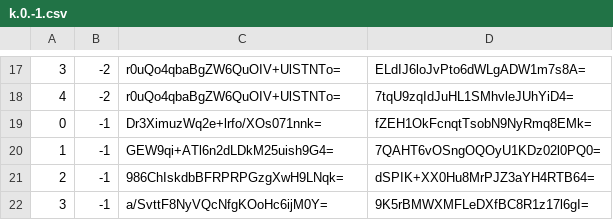
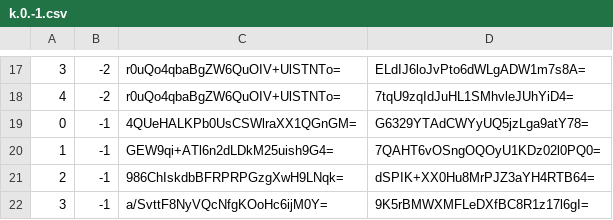
Before and after one commit to piperdeck/Fungi-Maps, a CSV file: Overworld/tiles/zoom.-2/metadata/k.0.-1.csv, drawn as a sheet; only a part is shown, gaps mark what is left out.

```diff
--- a/Overworld/tiles/zoom.-2/metadata/k.0.-1.csv
+++ b/Overworld/tiles/zoom.-2/metadata/k.0.-1.csv
@@ -18,3 +18,3 @@
 4,-2,r0uQo4qbaBgZW6QuOIV+UlSTNTo=,7tqU9zqIdJuHL1SMhvleJUhYiD4=
-0,-1,Dr3XimuzWq2e+lrfo/XOs071nnk=,fZEH1OkFcnqtTsobN9NyRmq8EMk=
+0,-1,4QUeHALKPb0UsCSWlraXX1QGnGM=,G6329YTAdCWYyUQ5jzLga9atY78=
 1,-1,GEW9qi+ATl6n2dLDkM25uish9G4=,7QAHT6vOSngOQOyU1KDz02l0PQ0=
```
Also changed, not shown: Overworld/tiles/zoom.-1/metadata/k.0.-1.csv, Overworld/tiles/zoom.-1/metadata/k.0.0.csv, 13 other files.
